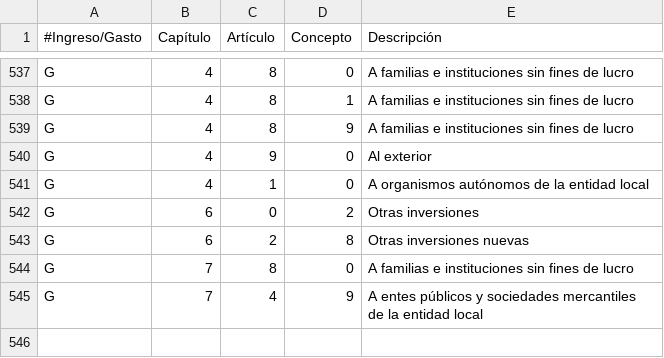
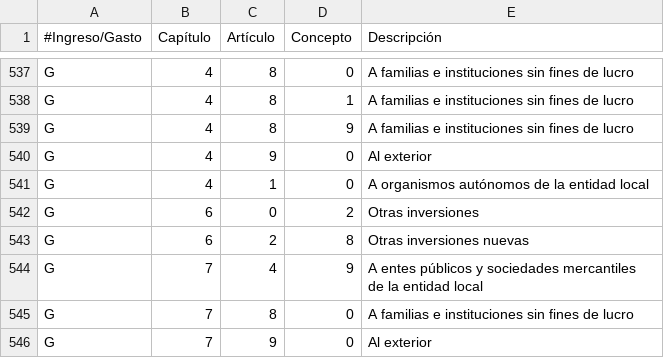
Before and after one commit to civio/presupuesto-santiago, a CSV file: data/es/clasificacion_economica.csv, drawn as a sheet; only a part is shown, gaps mark what is left out.

```diff
--- a/data/es/clasificacion_economica.csv
+++ b/data/es/clasificacion_economica.csv
@@ -543,3 +543,4 @@ G,6,0,2,Otras inversiones
 G,6,2,8,Otras inversiones nuevas
+G,7,4,9,A entes públicos y sociedades mercantiles de la entidad local
 G,7,8,0,A familias e instituciones sin fines de lucro
-G,7,4,9,A entes públicos y sociedades mercantiles de la entidad local
+G,7,9,0,Al exterior
```
Also changed, not shown: data/es/areas_funcionales.csv, data/es/clasificacion_organica.csv, 7 other files.
